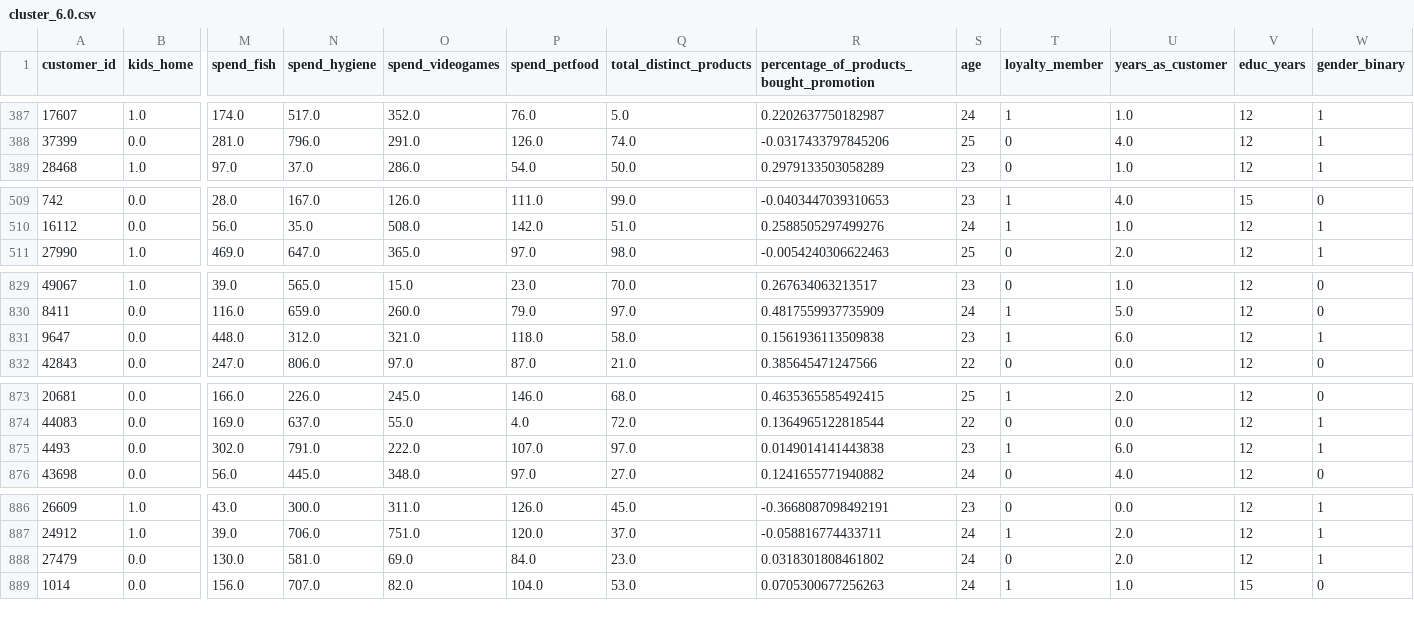
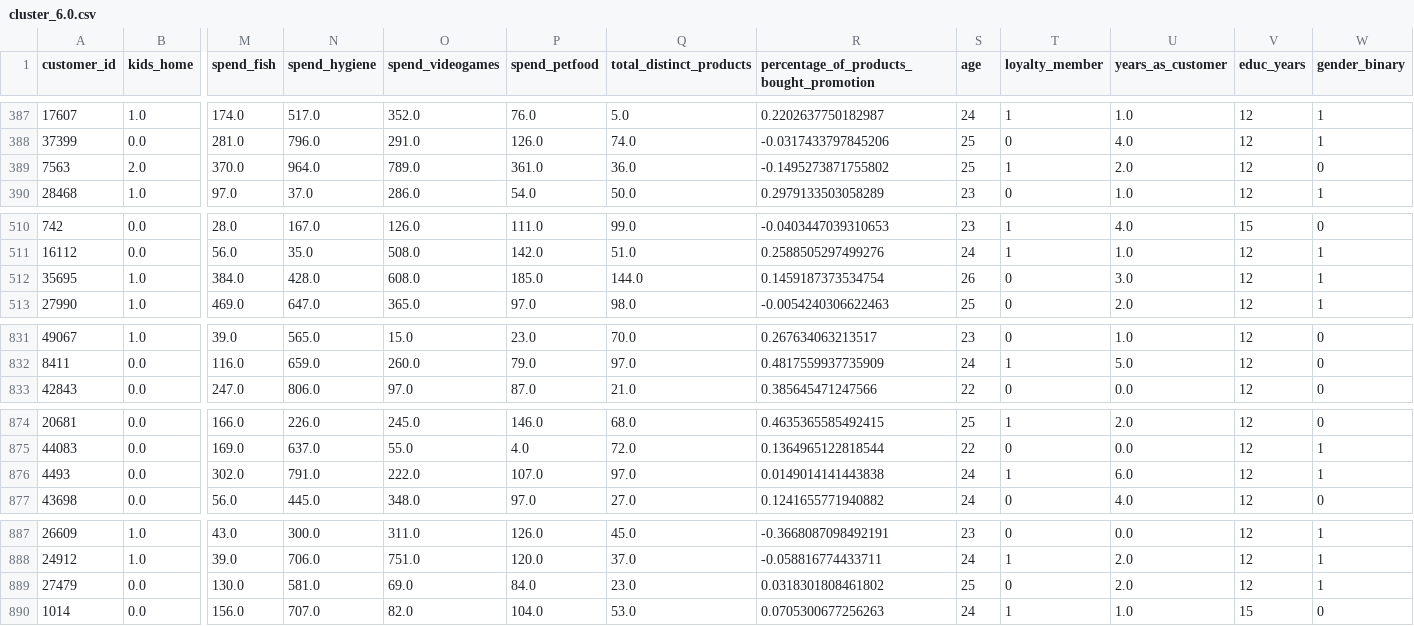
Before and after one commit to master-boda/Client-Segmentation-with-U-MAP-Embedding, a CSV file: data/clusters/cluster_6.0.csv, drawn as a sheet; only a part is shown, gaps mark what is left out; removed rows and columns are numbered as before the commit, all else as after; rows hold the shown columns only; the diff covers the shown part only; the diff names each change by its address in the sheet, - before the commit and + after, or states it on an @@ line.

```diff
--- a/data/clusters/cluster_6.0.csv
+++ b/data/clusters/cluster_6.0.csv
+row 389: 7563 | 2.0 | 370.0 | 964.0 | 789.0 | 361.0 | 36.0 | -0.1495273871755802 | 25 | 1 | 2.0 | 12 | 0
+row 512: 35695 | 1.0 | 384.0 | 428.0 | 608.0 | 185.0 | 144.0 | 0.1459187373534754 | 26 | 0 | 3.0 | 12 | 1
-row 831: 9647 | 0.0 | 448.0 | 312.0 | 321.0 | 118.0 | 58.0 | 0.1561936113509838 | 23 | 1 | 6.0 | 12 | 1
-S876 (age): 23
+S876 (age): 24
-S889 (age): 24
+S889 (age): 25
```
Also changed, not shown: 1 edited cell elsewhere in this file, data/clusters/cluster_0.0.csv, data/clusters/cluster_5.0.csv, 9 other files.
